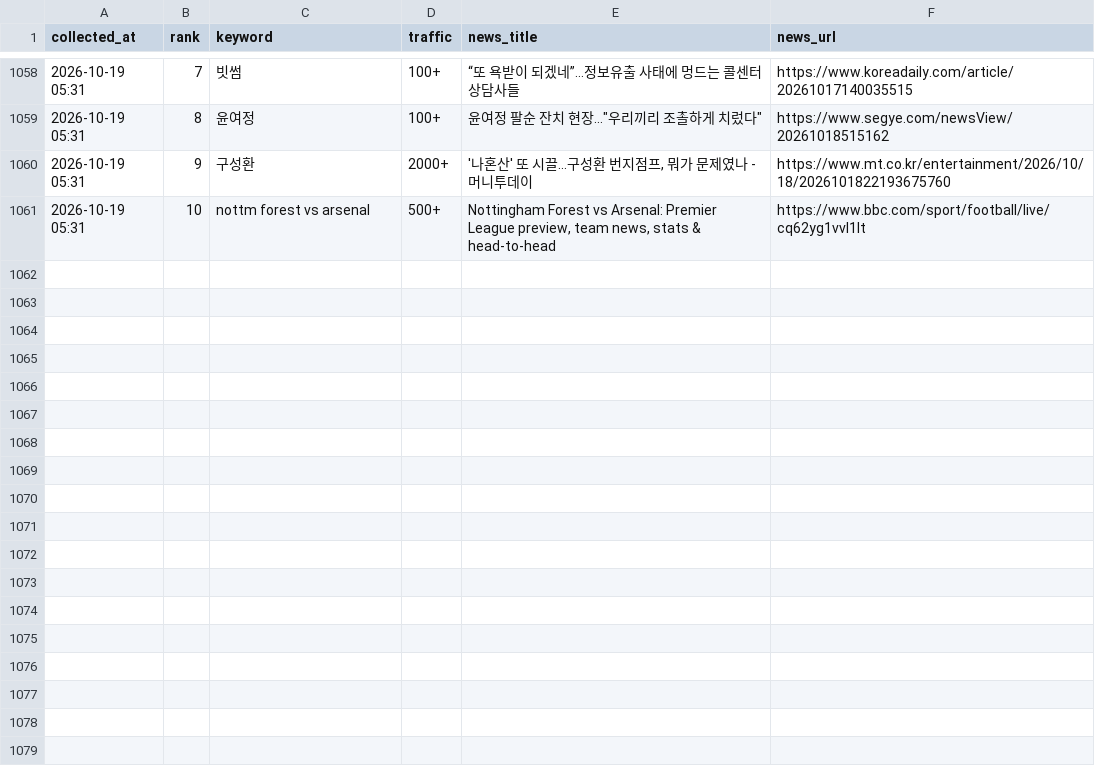
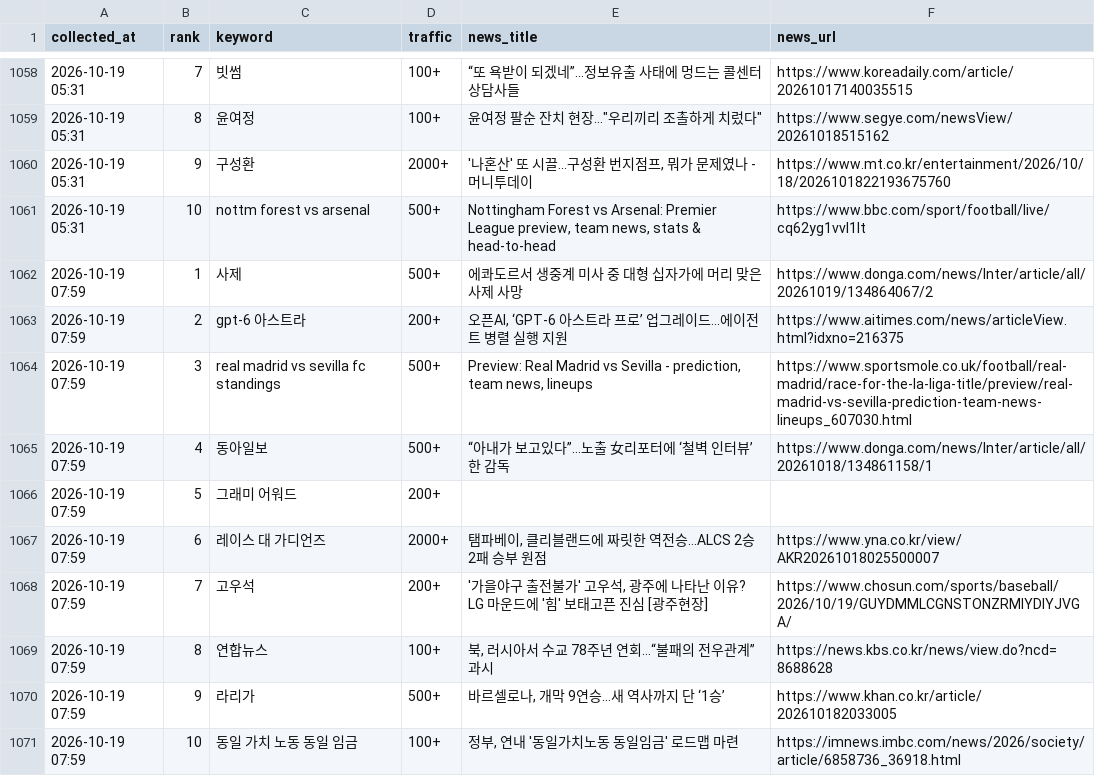
Before and after one commit to sulllll/claude_cloud, a CSV file: site/data/history.csv, drawn as a sheet; only a part is shown, gaps mark what is left out; the diff names each change by its address in the sheet, - before the commit and + after, or states it on an @@ line.

```diff
--- a/site/data/history.csv
+++ b/site/data/history.csv
+row 1062: 2026-10-19 07:59 | 1 | 사제 | 500+ | 에콰도르서 생중계 미사 중 대형 십자가에 머리 맞은 사제 사망 | https://www.donga.com/news/Inter/article/all/20261019/134864067/2
+row 1063: 2026-10-19 07:59 | 2 | gpt-6 아스트라 | 200+ | 오픈AI, ‘GPT-6 아스트라 프로’ 업그레이드...에이전트 병렬 실행 지원 | https://www.aitimes.com/news/articleView.html?idxno=216375
+row 1064: 2026-10-19 07:59 | 3 | real madrid vs sevilla fc standings | 500+ | Preview: Real Madrid vs Sevilla - prediction, team news, lineups | https://www.sportsmole.co.uk/football/real-madrid/race-for-the-la-liga-title/preview/real-madrid-vs-sevilla-prediction-team-news-lineups_607030.html
+row 1065: 2026-10-19 07:59 | 4 | 동아일보 | 500+ | “아내가 보고있다”…노출 女리포터에 ‘철벽 인터뷰’한 감독 | https://www.donga.com/news/Inter/article/all/20261018/134861158/1
+row 1066: 2026-10-19 07:59 | 5 | 그래미 어워드 | 200+
+row 1067: 2026-10-19 07:59 | 6 | 레이스 대 가디언즈 | 2000+ | 탬파베이, 클리블랜드에 짜릿한 역전승…ALCS 2승 2패 승부 원점 | https://www.yna.co.kr/view/AKR20261018025500007
+row 1068: 2026-10-19 07:59 | 7 | 고우석 | 200+ | '가을야구 출전불가' 고우석, 광주에 나타난 이유? LG 마운드에 '힘' 보태고픈 진심 [광주현장] | https://www.chosun.com/sports/baseball/2026/10/19/GUYDMMLCGNSTONZRMIYDIYJVGA/
+row 1069: 2026-10-19 07:59 | 8 | 연합뉴스 | 100+ | 북, 러시아서 수교 78주년 연회…“불패의 전우관계” 과시 | https://news.kbs.co.kr/news/view.do?ncd=8688628
+row 1070: 2026-10-19 07:59 | 9 | 라리가 | 500+ | 바르셀로나, 개막 9연승…새 역사까지 단 ‘1승’ | https://www.khan.co.kr/article/202610182033005
+row 1071: 2026-10-19 07:59 | 10 | 동일 가치 노동 동일 임금 | 100+ | 정부, 연내 '동일가치노동 동일임금' 로드맵 마련 | https://imnews.imbc.com/news/2026/society/article/6858736_36918.html
```
Also changed, not shown: 2 other files.
